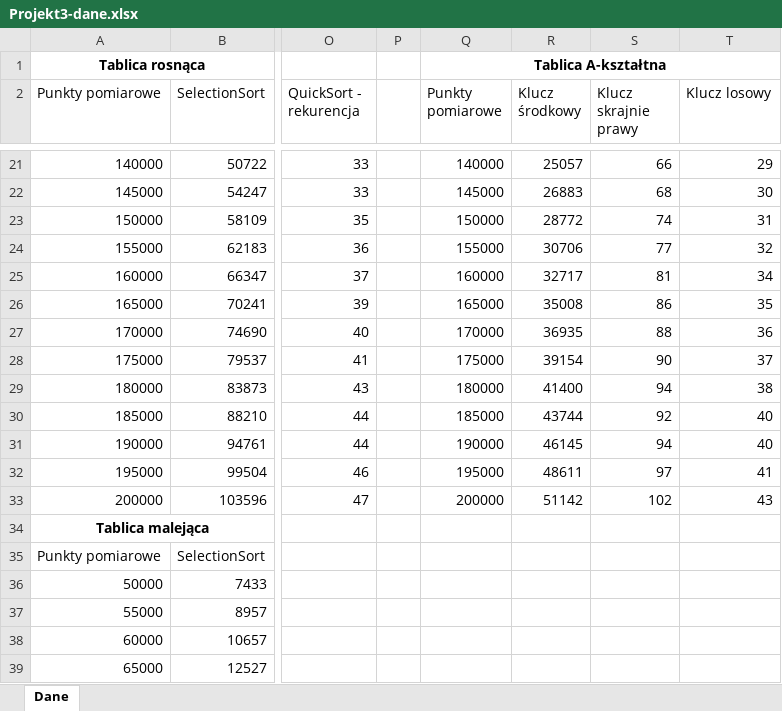
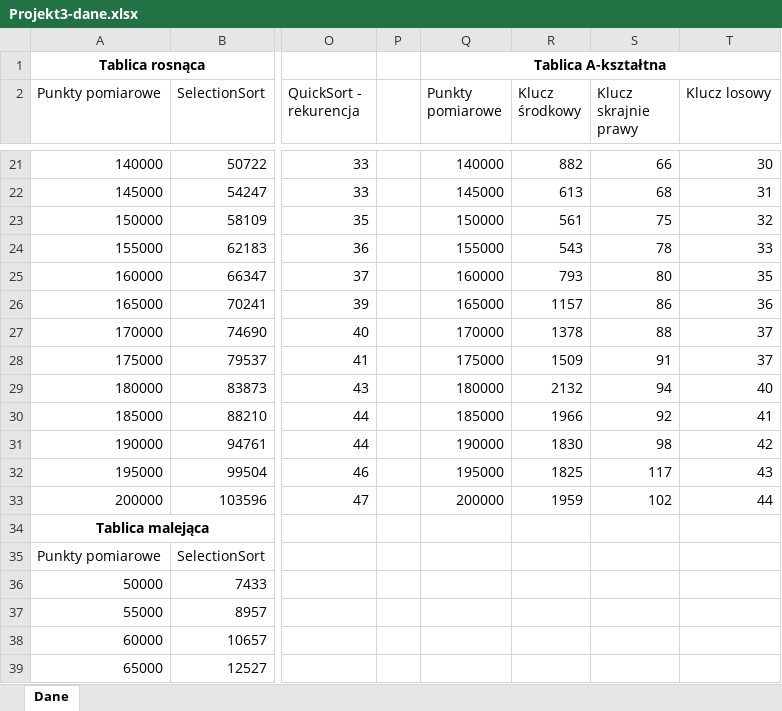
Before and after one commit to wiQ1999/School-algorithms, an Excel workbook: Projekt3_Sortowanie/Projekt3-dane.xlsx, sheet Dane, drawn as a sheet; only a part is shown, gaps mark what is left out; values as stored, in another font and other column widths than the file's, no borders; charts and pictures not drawn; the diff covers the shown part only; the diff names each change by its address in the sheet, - before the commit and + after, or states it on an @@ line.

```diff
--- a/Projekt3_Sortowanie/Projekt3-dane.xlsx (sheet Dane)
+++ b/Projekt3_Sortowanie/Projekt3-dane.xlsx (sheet Dane)
-R21 (Klucz środkowy): 25057
+R21 (Klucz środkowy): 882
-T21 (Klucz losowy): 29
+T21 (Klucz losowy): 30
-R22 (Klucz środkowy): 26883
+R22 (Klucz środkowy): 613
-T22 (Klucz losowy): 30
+T22 (Klucz losowy): 31
-R23 (Klucz środkowy): 28772
+R23 (Klucz środkowy): 561
-S23 (Klucz skrajnie prawy): 74
+S23 (Klucz skrajnie prawy): 75
-T23 (Klucz losowy): 31
+T23 (Klucz losowy): 32
-R24 (Klucz środkowy): 30706
+R24 (Klucz środkowy): 543
-S24 (Klucz skrajnie prawy): 77
+S24 (Klucz skrajnie prawy): 78
-T24 (Klucz losowy): 32
+T24 (Klucz losowy): 33
-R25 (Klucz środkowy): 32717
+R25 (Klucz środkowy): 793
-S25 (Klucz skrajnie prawy): 81
+S25 (Klucz skrajnie prawy): 80
-T25 (Klucz losowy): 34
+T25 (Klucz losowy): 35
-R26 (Klucz środkowy): 35008
+R26 (Klucz środkowy): 1157
-T26 (Klucz losowy): 35
+T26 (Klucz losowy): 36
-R27 (Klucz środkowy): 36935
+R27 (Klucz środkowy): 1378
-T27 (Klucz losowy): 36
+T27 (Klucz losowy): 37
-R28 (Klucz środkowy): 39154
+R28 (Klucz środkowy): 1509
-S28 (Klucz skrajnie prawy): 90
+S28 (Klucz skrajnie prawy): 91
-R29 (Klucz środkowy): 41400
+R29 (Klucz środkowy): 2132
-T29 (Klucz losowy): 38
+T29 (Klucz losowy): 40
-R30 (Klucz środkowy): 43744
+R30 (Klucz środkowy): 1966
-T30 (Klucz losowy): 40
+T30 (Klucz losowy): 41
-R31 (Klucz środkowy): 46145
+R31 (Klucz środkowy): 1830
-S31 (Klucz skrajnie prawy): 94
+S31 (Klucz skrajnie prawy): 98
-T31 (Klucz losowy): 40
+T31 (Klucz losowy): 42
-R32 (Klucz środkowy): 48611
+R32 (Klucz środkowy): 1825
-S32 (Klucz skrajnie prawy): 97
+S32 (Klucz skrajnie prawy): 117
-T32 (Klucz losowy): 41
+T32 (Klucz losowy): 43
-R33 (Klucz środkowy): 51142
+R33 (Klucz środkowy): 1959
-T33 (Klucz losowy): 43
+T33 (Klucz losowy): 44
```
Also changed, not shown: 1 added row, 1 removed row and 32 edited cells elsewhere in this sheet, charts or pictures, 2 other files.
